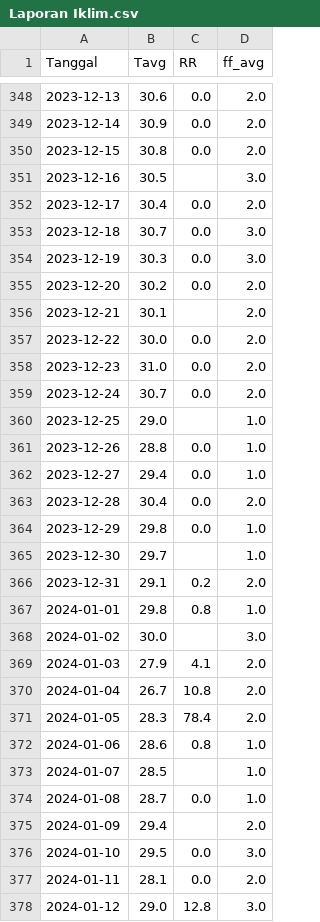
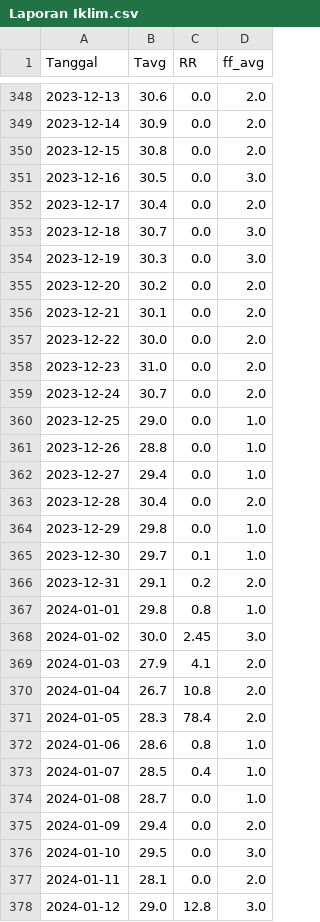
Before and after one commit to Rheyhan/BVAR-and-VAR-Comparison-on-Ancol-Sea-Level-PSB, a CSV file: DATA/Laporan Iklim.csv, drawn as a sheet; only a part is shown, gaps mark what is left out; the diff covers the shown part only.

```diff
--- a/DATA/Laporan Iklim.csv
+++ b/DATA/Laporan Iklim.csv
@@ -350,3 +350,3 @@ Tanggal,Tavg,RR,ff_avg
 2023-12-15,30.8,0.0,2.0
-2023-12-16,30.5,,3.0
+2023-12-16,30.5,0.0,3.0
 2023-12-17,30.4,0.0,2.0
@@ -355,3 +355,3 @@ Tanggal,Tavg,RR,ff_avg
 2023-12-20,30.2,0.0,2.0
-2023-12-21,30.1,,2.0
+2023-12-21,30.1,0.0,2.0
 2023-12-22,30.0,0.0,2.0
@@ -359,3 +359,3 @@ Tanggal,Tavg,RR,ff_avg
 2023-12-24,30.7,0.0,2.0
-2023-12-25,29.0,,1.0
+2023-12-25,29.0,0.0,1.0
 2023-12-26,28.8,0.0,1.0
@@ -364,6 +364,6 @@ Tanggal,Tavg,RR,ff_avg
 2023-12-29,29.8,0.0,1.0
-2023-12-30,29.7,,1.0
+2023-12-30,29.7,0.1,1.0
 2023-12-31,29.1,0.2,2.0
 2024-01-01,29.8,0.8,1.0
-2024-01-02,30.0,,3.0
+2024-01-02,30.0,2.45,3.0
 2024-01-03,27.9,4.1,2.0
@@ -372,5 +372,5 @@ Tanggal,Tavg,RR,ff_avg
 2024-01-06,28.6,0.8,1.0
-2024-01-07,28.5,,1.0
+2024-01-07,28.5,0.4,1.0
 2024-01-08,28.7,0.0,1.0
-2024-01-09,29.4,,2.0
+2024-01-09,29.4,0.0,2.0
 2024-01-10,29.5,0.0,3.0
```
Also changed, not shown: 96 edited cells elsewhere in this file, 3 other files.
